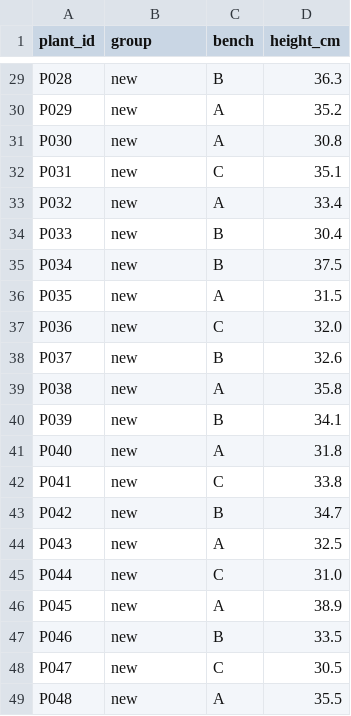
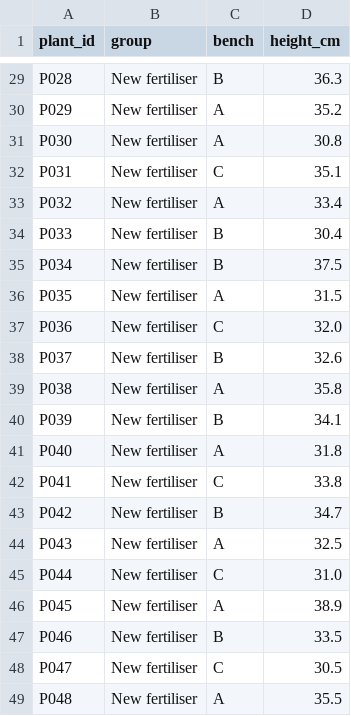
Before and after one commit to dataphil-dev/measurement-stats-demo, a CSV file: data/greenhouse_trial.csv, drawn as a sheet; only a part is shown, gaps mark what is left out; the diff covers the shown part only; the diff names each change by its address in the sheet, - before the commit and + after, or states it on an @@ line.

```diff
--- a/data/greenhouse_trial.csv
+++ b/data/greenhouse_trial.csv
-B29:B49 (group): new
+B29:B49 (group): New fertiliser
```
Also changed, not shown: 27 edited cells elsewhere in this file, 6 other files.
